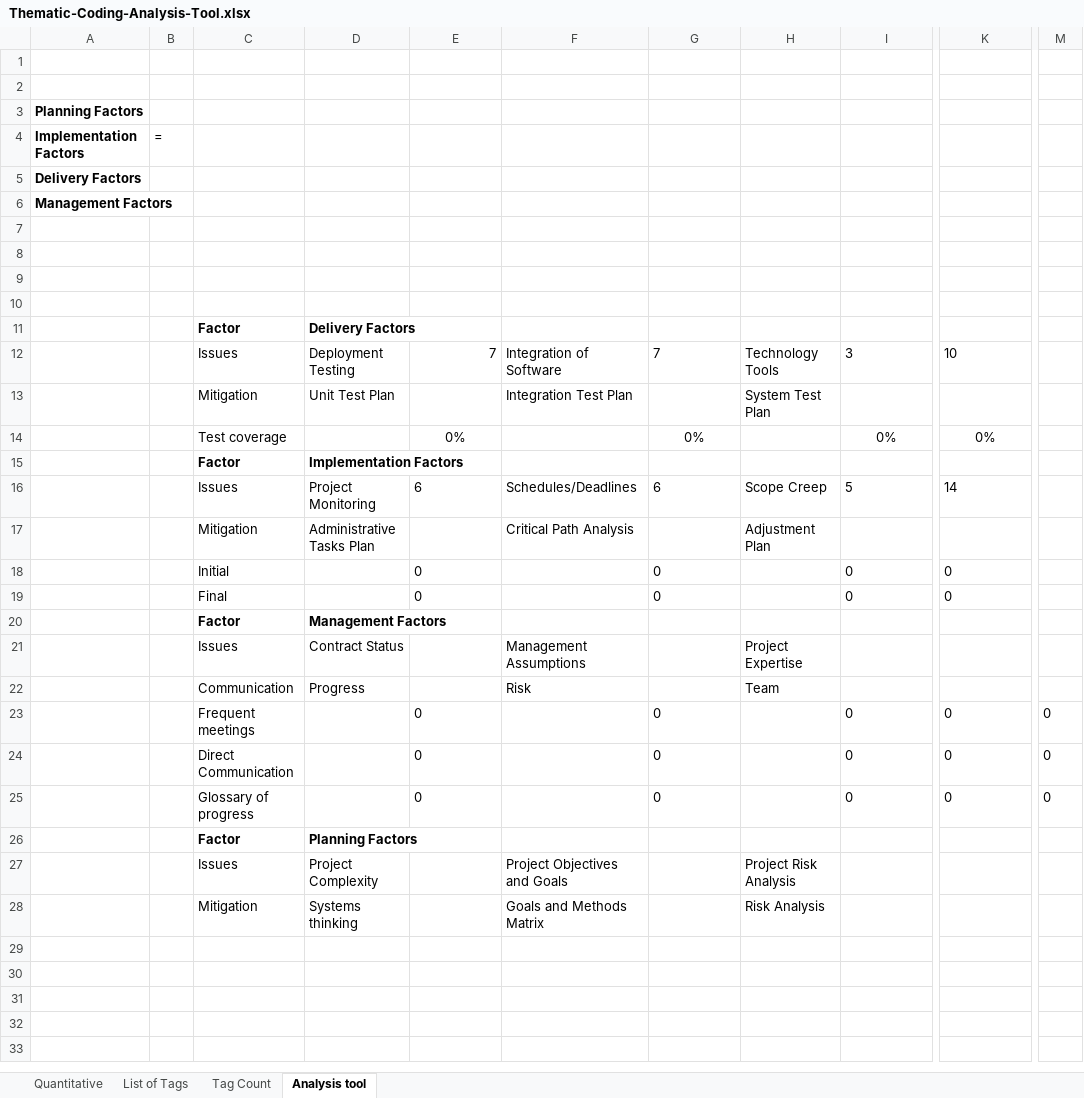
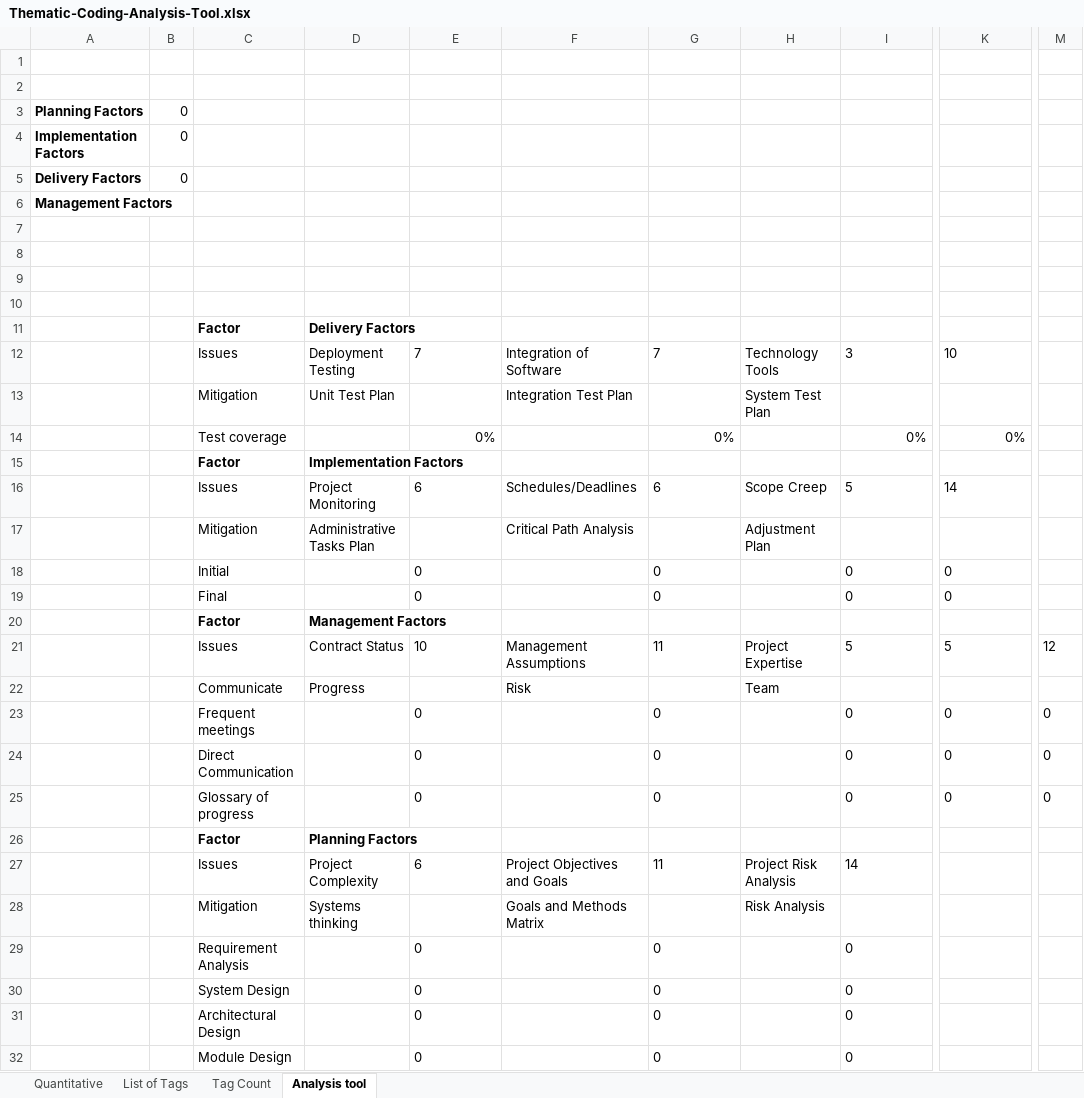
Before and after one commit to mellyonz/BCIS301---AMIC700---Thematic-Coding-Assignment, an Excel workbook: Thematic-Coding-Analysis-Tool.xlsx, sheet Analysis tool, drawn as a sheet; only a part is shown, gaps mark what is left out; values as stored, in another font and other column widths than the file's, no borders; rows hold the shown columns only; the diff names each change by its address in the sheet, - before the commit and + after, or states it on an @@ line.

Commit message:
Tool finished and outcomes

```diff
--- a/Thematic-Coding-Analysis-Tool.xlsx (sheet Analysis tool)
+++ b/Thematic-Coding-Analysis-Tool.xlsx (sheet Analysis tool)
-B3: (empty)
+B3: 0
-B4: =
+B4: 0
-B5: (empty)
+B5: 0
-E12 alignment: right
+E12 alignment: left
-E14 alignment: center
+E14 alignment: right
-G14 alignment: center
+G14 alignment: right
-I14 alignment: center
+I14 alignment: right
-K14 alignment: center
+K14 alignment: right
-E21: (empty)
+E21: 10
-G21: (empty)
+G21: 11
-I21: (empty)
+I21: 5
-K21: (empty)
+K21: 5
-M21: (empty)
+M21: 12
-C22: Communication
+C22: Communicate
-E27: (empty)
+E27: 6
-G27: (empty)
+G27: 11
-I27: (empty)
+I27: 14
+row 29:  |  | Requirement Analysis |  | 0 |  | 0 |  | 0
+row 30:  |  | System Design |  | 0 |  | 0 |  | 0
+row 31:  |  | Architectural Design |  | 0 |  | 0 |  | 0
+row 32:  |  | Module Design |  | 0 |  | 0 |  | 0
```
Also changed, not shown: sheet Quantitative, 2 other files.
